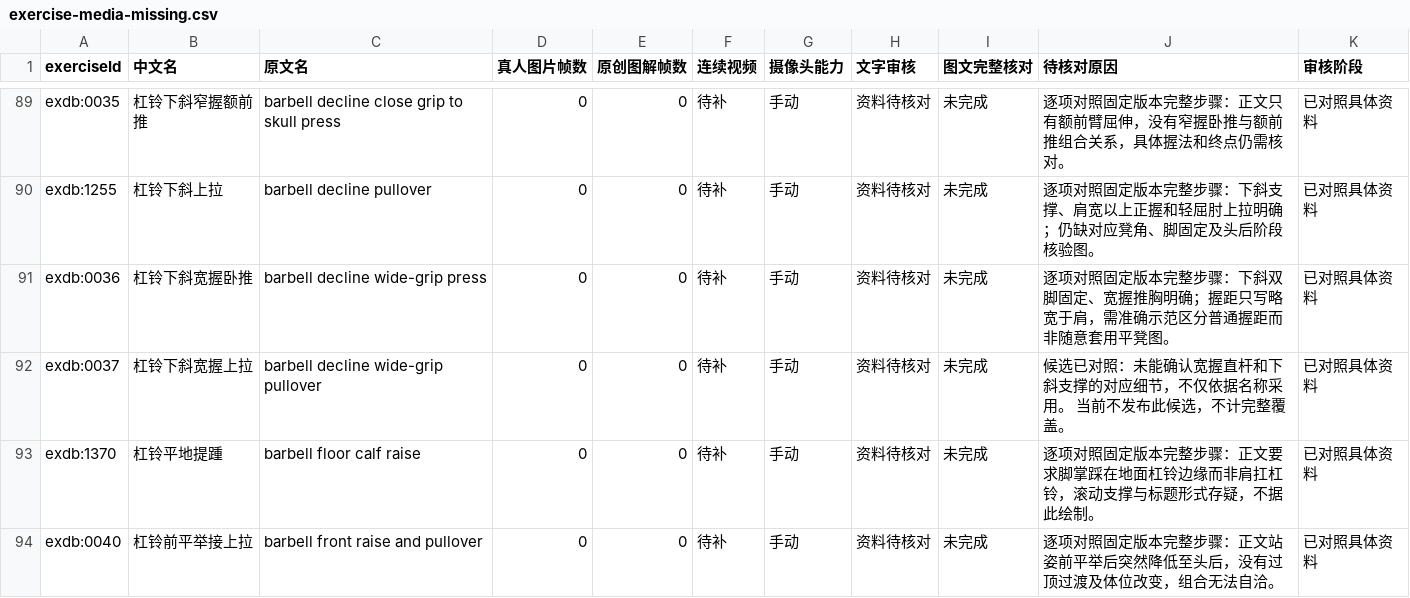
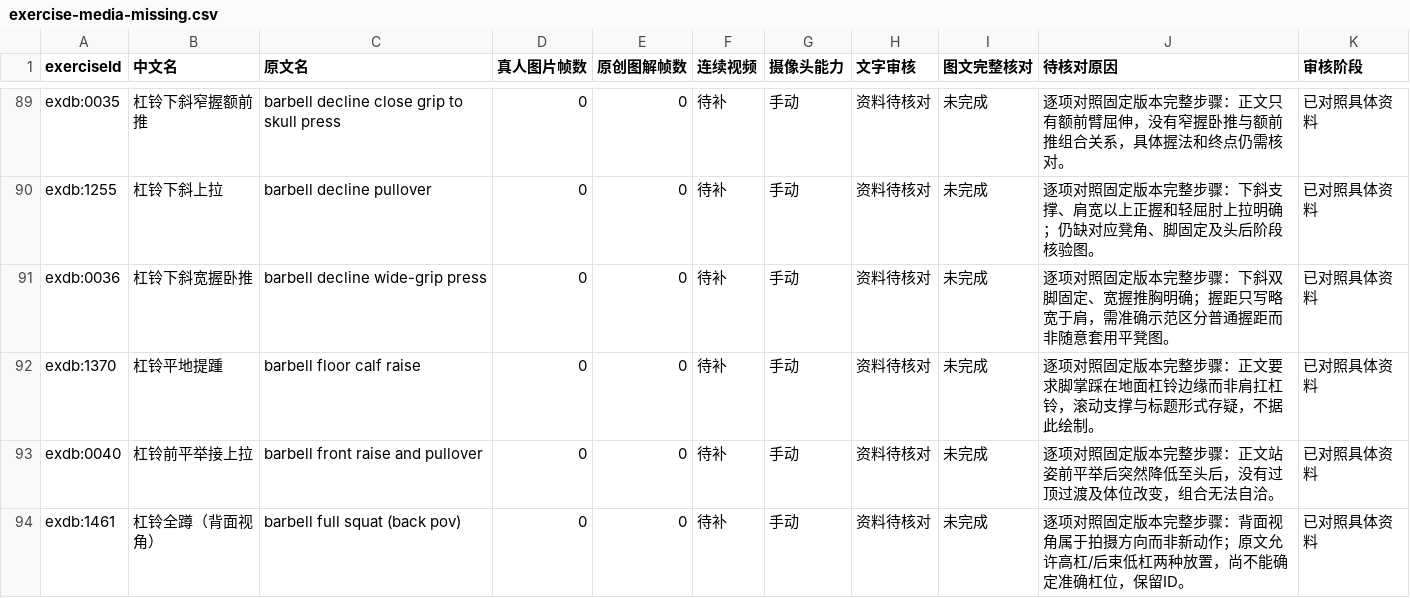
Before and after one commit to xuzerui6/MoveMate, a CSV file: docs/exercise-media-missing.csv, drawn as a sheet; only a part is shown, gaps mark what is left out; the shorter side is filled out with more unchanged rows; the diff covers the shown part only.

Commit message:
feat(library): real-person media batch 2 (batch 14)

```diff
--- a/docs/exercise-media-missing.csv
+++ b/docs/exercise-media-missing.csv
@@ -91,3 +91,2 @@
 "exdb:0036","杠铃下斜宽握卧推","barbell decline wide-grip press","0","0","待补","手动","资料待核对","未完成","逐项对照固定版本完整步骤：下斜双脚固定、宽握推胸明确；握距只写略宽于肩，需准确示范区分普通握距而非随意套用平凳图。","已对照具体资料"
-"exdb:0037","杠铃下斜宽握上拉","barbell decline wide-grip pullover","0","0","待补","手动","资料待核对","未完成","候选已对照：未能确认宽握直杆和下斜支撑的对应细节，不仅依据名称采用。 当前不发布此候选，不计完整覆盖。","已对照具体资料"
 "exdb:1370","杠铃平地提踵","barbell floor calf raise","0","0","待补","手动","资料待核对","未完成","逐项对照固定版本完整步骤：正文要求脚掌踩在地面杠铃边缘而非肩扛杠铃，滚动支撑与标题形式存疑，不据此绘制。","已对照具体资料"
```
Also changed, not shown: 6 removed rows elsewhere in this file, docs/exercise-media-coverage.csv, 31 other files.
